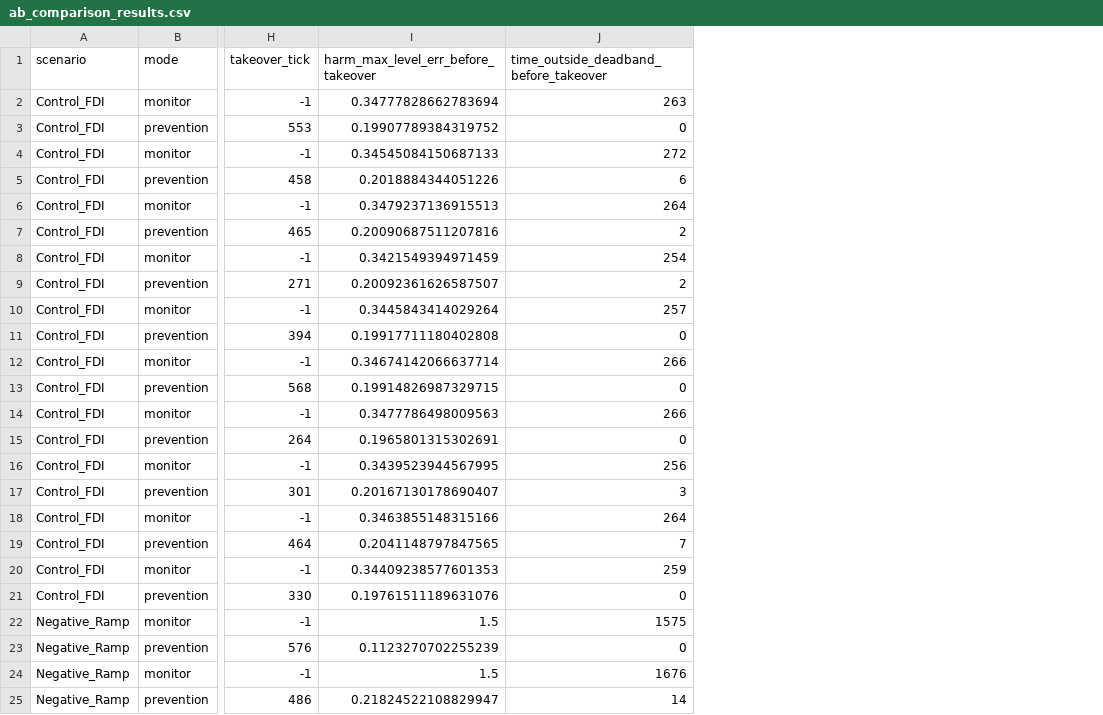
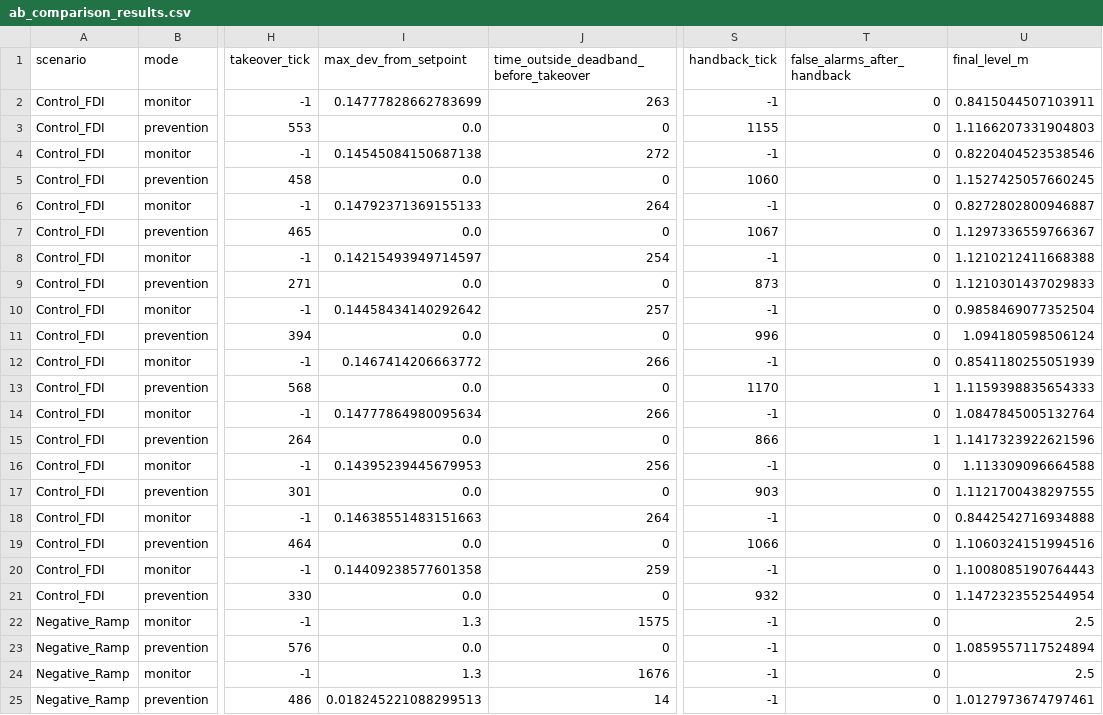
Before and after one commit to 1varun0/scada, a CSV file: experiments/results/ab_comparison_results.csv, drawn as a sheet; only a part is shown, gaps mark what is left out; removed rows and columns are numbered as before the commit, all else as after; the diff names each change by its address in the sheet, - before the commit and + after, or states it on an @@ line.

```diff
--- a/experiments/results/ab_comparison_results.csv
+++ b/experiments/results/ab_comparison_results.csv
-column I, rows 1-25: harm_max_level_err_before_takeover | 0.34777828662783694 | 0.19907789384319752 | 0.34545084150687133 | 0.2018884344051226 | 0.3479237136915513 | 0.20090687511207816 | 0.3421549394971459 | 0.20092361626587507 | 0.3445843414029264 | 0.19917711180402808 | 0.34674142066637714 | 0.19914826987329715 | 0.3477786498009563 | 0.1965801315302691 | 0.3439523944567995 | 0.20167130178690407 | 0.3463855148315166 | 0.2041148797847565 | 0.34409238577601353 | 0.19761511189631076 | 1.5 | 0.1123270702255239 | 1.5 | 0.21824522108829947
+column I (max_dev_from_setpoint), rows 2-25: 0.14777828662783699 | 0.0 | 0.14545084150687138 | 0.0 | 0.14792371369155133 | 0.0 | 0.14215493949714597 | 0.0 | 0.14458434140292642 | 0.0 | 0.1467414206663772 | 0.0 | 0.14777864980095634 | 0.0 | 0.14395239445679953 | 0.0 | 0.14638551483151663 | 0.0 | 0.14409238577601358 | 0.0 | 1.3 | 0.0 | 1.3 | 0.018245221088299513
+column S (handback_tick), rows 2-25: -1 | 1155 | -1 | 1060 | -1 | 1067 | -1 | 873 | -1 | 996 | -1 | 1170 | -1 | 866 | -1 | 903 | -1 | 1066 | -1 | 932 | -1 | -1 | -1 | -1
+column T (false_alarms_after_handback), rows 2-25: 0 | 0 | 0 | 0 | 0 | 0 | 0 | 0 | 0 | 0 | 0 | 1 | 0 | 1 | 0 | 0 | 0 | 0 | 0 | 0 | 0 | 0 | 0 | 0
+column U (final_level_m), rows 2-25: 0.8415044507103911 | 1.1166207331904803 | 0.8220404523538546 | 1.1527425057660245 | 0.8272802800946887 | 1.1297336559766367 | 1.1210212411668388 | 1.1210301437029833 | 0.9858469077352504 | 1.094180598506124 | 0.8541180255051939 | 1.1159398835654333 | 1.0847845005132764 | 1.1417323922621596 | 1.113309096664588 | 1.1121700438297555 | 0.8442542716934888 | 1.1060324151994516 | 1.1008085190764443 | 1.1472323552544954 | 2.5 | 1.0859557117524894 | 2.5 | 1.0127973674797461
-J5: 6
+J5: 0
-J7: 2
+J7: 0
-J9: 2
+J9: 0
-J17: 3
+J17: 0
-J19: 7
+J19: 0
```
Also changed, not shown: 5 other files.
